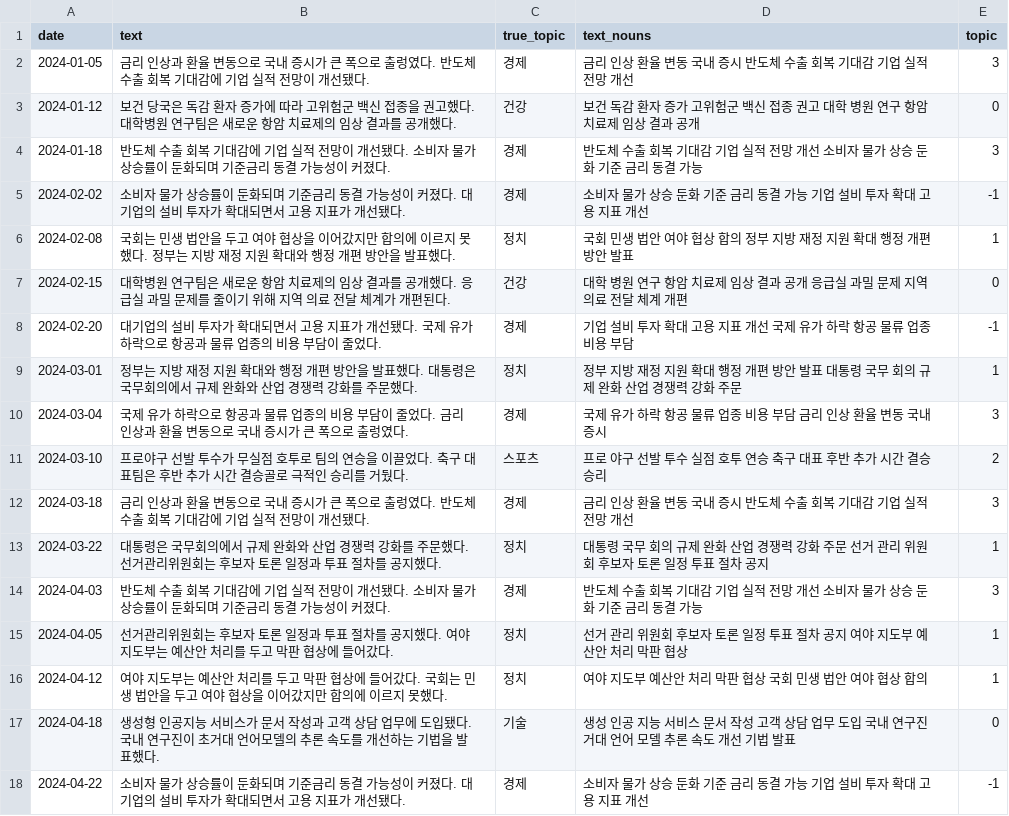
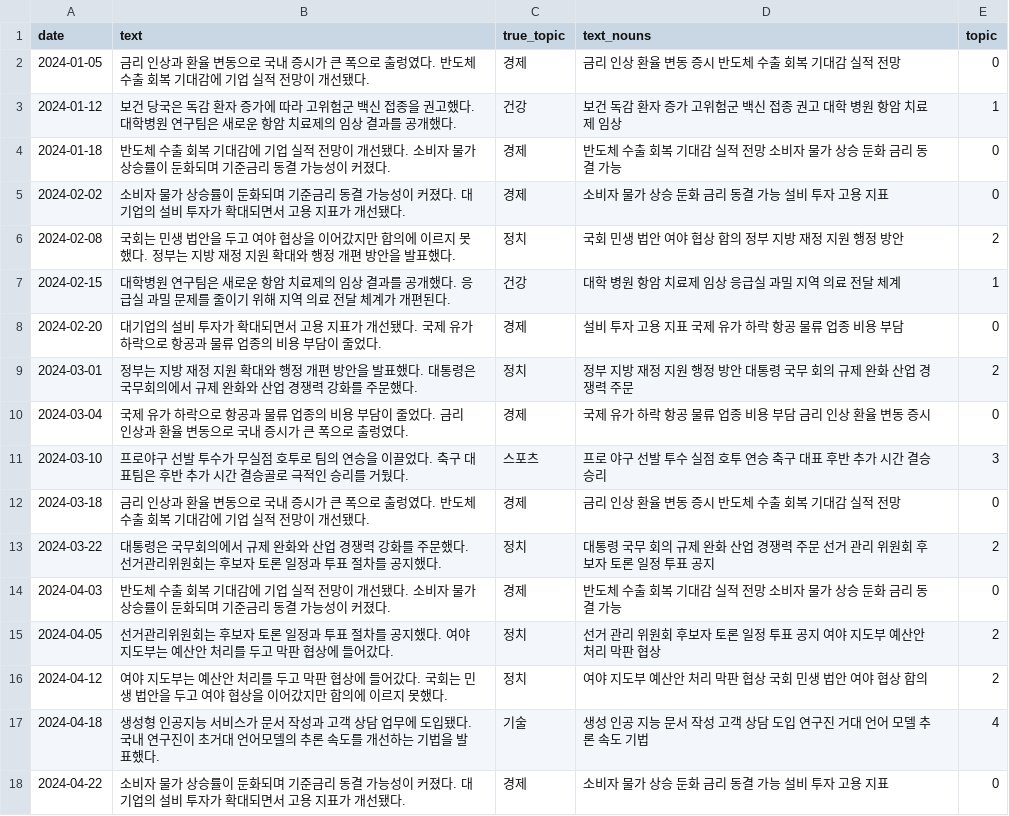
Before and after one commit to LeeSeogMin/2026NLP, a CSV file: practice/chapter8/data/output/ch8A_document_topics.csv, drawn as a sheet; only a part is shown; the diff covers the shown part only.

Commit message:
Update topic modeling outputs and evaluation metrics
- Modified `ch8A_topics_over_time_result.csv` to reflect new topics and their frequencies over time.
- Added new evaluation metrics in `ch8B_eval_metrics.csv` including NPMI and Topic Diversity.
- Introduced `ch8B_multimodal_topic_info.csv` to provide details on multimodal topics and sample captions.
- Created `ch8B_optuna_pareto.csv` to log results from the Optuna optimization process.
- Added `ch8B_outlier_reduction.csv` to track outlier reduction metrics.
- Introduced `ch8B_reduced_topic_keywords.json` to store reduced topic keywords for further analysis.
- Created `ch8B_topic_correlation.csv` to analyze correlations between different topics.
- Added `ch8B_topic_lifecycle.csv` to track the lifecycle of topics including emergence and peak times.

```diff
--- a/practice/chapter8/data/output/ch8A_document_topics.csv
+++ b/practice/chapter8/data/output/ch8A_document_topics.csv
@@ -1,18 +1,18 @@
 date,text,true_topic,text_nouns,topic
-2024-01-05,금리 인상과 환율 변동으로 국내 증시가 큰 폭으로 출렁였다. 반도체 수출 회복 기대감에 기업 실적 전망이 개선됐다.,경제,금리 인상 환율 변동 국내 증시 반도체 수출 회복 기대감 기업 실적 전망 개선,3
-2024-01-12,보건 당국은 독감 환자 증가에 따라 고위험군 백신 접종을 권고했다. 대학병원 연구팀은 새로운 항암 치료제의 임상 결과를 공개했다.,건강,보건 독감 환자 증가 고위험군 백신 접종 권고 대학 병원 연구 항암 치료제 임상 결과 공개,0
-2024-01-18,반도체 수출 회복 기대감에 기업 실적 전망이 개선됐다. 소비자 물가 상승률이 둔화되며 기준금리 동결 가능성이 커졌다.,경제,반도체 수출 회복 기대감 기업 실적 전망 개선 소비자 물가 상승 둔화 기준 금리 동결 가능,3
-2024-02-02,소비자 물가 상승률이 둔화되며 기준금리 동결 가능성이 커졌다. 대기업의 설비 투자가 확대되면서 고용 지표가 개선됐다.,경제,소비자 물가 상승 둔화 기준 금리 동결 가능 기업 설비 투자 확대 고용 지표 개선,-1
-2024-02-08,국회는 민생 법안을 두고 여야 협상을 이어갔지만 합의에 이르지 못했다. 정부는 지방 재정 지원 확대와 행정 개편 방안을 발표했다.,정치,국회 민생 법안 여야 협상 합의 정부 지방 재정 지원 확대 행정 개편 방안 발표,1
-2024-02-15,대학병원 연구팀은 새로운 항암 치료제의 임상 결과를 공개했다. 응급실 과밀 문제를 줄이기 위해 지역 의료 전달 체계가 개편된다.,건강,대학 병원 연구 항암 치료제 임상 결과 공개 응급실 과밀 문제 지역 의료 전달 체계 개편,0
-2024-02-20,대기업의 설비 투자가 확대되면서 고용 지표가 개선됐다. 국제 유가 하락으로 항공과 물류 업종의 비용 부담이 줄었다.,경제,기업 설비 투자 확대 고용 지표 개선 국제 유가 하락 항공 물류 업종 비용 부담,-1
-2024-03-01,정부는 지방 재정 지원 확대와 행정 개편 방안을 발표했다. 대통령은 국무회의에서 규제 완화와 산업 경쟁력 강화를 주문했다.,정치,정부 지방 재정 지원 확대 행정 개편 방안 발표 대통령 국무 회의 규제 완화 산업 경쟁력 강화 주문,1
-2024-03-04,국제 유가 하락으로 항공과 물류 업종의 비용 부담이 줄었다. 금리 인상과 환율 변동으로 국내 증시가 큰 폭으로 출렁였다.,경제,국제 유가 하락 항공 물류 업종 비용 부담 금리 인상 환율 변동 국내 증시,3
-2024-03-10,프로야구 선발 투수가 무실점 호투로 팀의 연승을 이끌었다. 축구 대표팀은 후반 추가 시간 결승골로 극적인 승리를 거뒀다.,스포츠,프로 야구 선발 투수 실점 호투 연승 축구 대표 후반 추가 시간 결승 승리,2
-2024-03-18,금리 인상과 환율 변동으로 국내 증시가 큰 폭으로 출렁였다. 반도체 수출 회복 기대감에 기업 실적 전망이 개선됐다.,경제,금리 인상 환율 변동 국내 증시 반도체 수출 회복 기대감 기업 실적 전망 개선,3
-2024-03-22,대통령은 국무회의에서 규제 완화와 산업 경쟁력 강화를 주문했다. 선거관리위원회는 후보자 토론 일정과 투표 절차를 공지했다.,정치,대통령 국무 회의 규제 완화 산업 경쟁력 강화 주문 선거 관리 위원회 후보자 토론 일정 투표 절차 공지,1
-2024-04-03,반도체 수출 회복 기대감에 기업 실적 전망이 개선됐다. 소비자 물가 상승률이 둔화되며 기준금리 동결 가능성이 커졌다.,경제,반도체 수출 회복 기대감 기업 실적 전망 개선 소비자 물가 상승 둔화 기준 금리 동결 가능,3
-2024-04-05,선거관리위원회는 후보자 토론 일정과 투표 절차를 공지했다. 여야 지도부는 예산안 처리를 두고 막판 협상에 들어갔다.,정치,선거 관리 위원회 후보자 토론 일정 투표 절차 공지 여야 지도부 예산안 처리 막판 협상,1
-2024-04-12,여야 지도부는 예산안 처리를 두고 막판 협상에 들어갔다. 국회는 민생 법안을 두고 여야 협상을 이어갔지만 합의에 이르지 못했다.,정치,여야 지도부 예산안 처리 막판 협상 국회 민생 법안 여야 협상 합의,1
-2024-04-18,생성형 인공지능 서비스가 문서 작성과 고객 상담 업무에 도입됐다. 국내 연구진이 초거대 언어모델의 추론 속도를 개선하는 기법을 발표했다.,기술,생성 인공 지능 서비스 문서 작성 고객 상담 업무 도입 국내 연구진 거대 언어 모델 추론 속도 개선 기법 발표,0
-2024-04-22,소비자 물가 상승률이 둔화되며 기준금리 동결 가능성이 커졌다. 대기업의 설비 투자가 확대되면서 고용 지표가 개선됐다.,경제,소비자 물가 상승 둔화 기준 금리 동결 가능 기업 설비 투자 확대 고용 지표 개선,-1
+2024-01-05,금리 인상과 환율 변동으로 국내 증시가 큰 폭으로 출렁였다. 반도체 수출 회복 기대감에 기업 실적 전망이 개선됐다.,경제,금리 인상 환율 변동 증시 반도체 수출 회복 기대감 실적 전망,0
+2024-01-12,보건 당국은 독감 환자 증가에 따라 고위험군 백신 접종을 권고했다. 대학병원 연구팀은 새로운 항암 치료제의 임상 결과를 공개했다.,건강,보건 독감 환자 증가 고위험군 백신 접종 권고 대학 병원 항암 치료제 임상,1
+2024-01-18,반도체 수출 회복 기대감에 기업 실적 전망이 개선됐다. 소비자 물가 상승률이 둔화되며 기준금리 동결 가능성이 커졌다.,경제,반도체 수출 회복 기대감 실적 전망 소비자 물가 상승 둔화 금리 동결 가능,0
+2024-02-02,소비자 물가 상승률이 둔화되며 기준금리 동결 가능성이 커졌다. 대기업의 설비 투자가 확대되면서 고용 지표가 개선됐다.,경제,소비자 물가 상승 둔화 금리 동결 가능 설비 투자 고용 지표,0
+2024-02-08,국회는 민생 법안을 두고 여야 협상을 이어갔지만 합의에 이르지 못했다. 정부는 지방 재정 지원 확대와 행정 개편 방안을 발표했다.,정치,국회 민생 법안 여야 협상 합의 정부 지방 재정 지원 행정 방안,2
+2024-02-15,대학병원 연구팀은 새로운 항암 치료제의 임상 결과를 공개했다. 응급실 과밀 문제를 줄이기 위해 지역 의료 전달 체계가 개편된다.,건강,대학 병원 항암 치료제 임상 응급실 과밀 지역 의료 전달 체계,1
+2024-02-20,대기업의 설비 투자가 확대되면서 고용 지표가 개선됐다. 국제 유가 하락으로 항공과 물류 업종의 비용 부담이 줄었다.,경제,설비 투자 고용 지표 국제 유가 하락 항공 물류 업종 비용 부담,0
+2024-03-01,정부는 지방 재정 지원 확대와 행정 개편 방안을 발표했다. 대통령은 국무회의에서 규제 완화와 산업 경쟁력 강화를 주문했다.,정치,정부 지방 재정 지원 행정 방안 대통령 국무 회의 규제 완화 산업 경쟁력 주문,2
+2024-03-04,국제 유가 하락으로 항공과 물류 업종의 비용 부담이 줄었다. 금리 인상과 환율 변동으로 국내 증시가 큰 폭으로 출렁였다.,경제,국제 유가 하락 항공 물류 업종 비용 부담 금리 인상 환율 변동 증시,0
+2024-03-10,프로야구 선발 투수가 무실점 호투로 팀의 연승을 이끌었다. 축구 대표팀은 후반 추가 시간 결승골로 극적인 승리를 거뒀다.,스포츠,프로 야구 선발 투수 실점 호투 연승 축구 대표 후반 추가 시간 결승 승리,3
+2024-03-18,금리 인상과 환율 변동으로 국내 증시가 큰 폭으로 출렁였다. 반도체 수출 회복 기대감에 기업 실적 전망이 개선됐다.,경제,금리 인상 환율 변동 증시 반도체 수출 회복 기대감 실적 전망,0
+2024-03-22,대통령은 국무회의에서 규제 완화와 산업 경쟁력 강화를 주문했다. 선거관리위원회는 후보자 토론 일정과 투표 절차를 공지했다.,정치,대통령 국무 회의 규제 완화 산업 경쟁력 주문 선거 관리 위원회 후보자 토론 일정 투표 공지,2
+2024-04-03,반도체 수출 회복 기대감에 기업 실적 전망이 개선됐다. 소비자 물가 상승률이 둔화되며 기준금리 동결 가능성이 커졌다.,경제,반도체 수출 회복 기대감 실적 전망 소비자 물가 상승 둔화 금리 동결 가능,0
+2024-04-05,선거관리위원회는 후보자 토론 일정과 투표 절차를 공지했다. 여야 지도부는 예산안 처리를 두고 막판 협상에 들어갔다.,정치,선거 관리 위원회 후보자 토론 일정 투표 공지 여야 지도부 예산안 처리 막판 협상,2
+2024-04-12,여야 지도부는 예산안 처리를 두고 막판 협상에 들어갔다. 국회는 민생 법안을 두고 여야 협상을 이어갔지만 합의에 이르지 못했다.,정치,여야 지도부 예산안 처리 막판 협상 국회 민생 법안 여야 협상 합의,2
+2024-04-18,생성형 인공지능 서비스가 문서 작성과 고객 상담 업무에 도입됐다. 국내 연구진이 초거대 언어모델의 추론 속도를 개선하는 기법을 발표했다.,기술,생성 인공 지능 문서 작성 고객 상담 도입 연구진 거대 언어 모델 추론 속도 기법,4
+2024-04-22,소비자 물가 상승률이 둔화되며 기준금리 동결 가능성이 커졌다. 대기업의 설비 투자가 확대되면서 고용 지표가 개선됐다.,경제,소비자 물가 상승 둔화 금리 동결 가능 설비 투자 고용 지표,0
```
Also changed, not shown: 72 edited cells elsewhere in this file, practice/chapter8/data/output/ch8A_topic_info.csv, practice/chapter8/data/output/ch8A_topics_over_time_result.csv, 16 other files.
